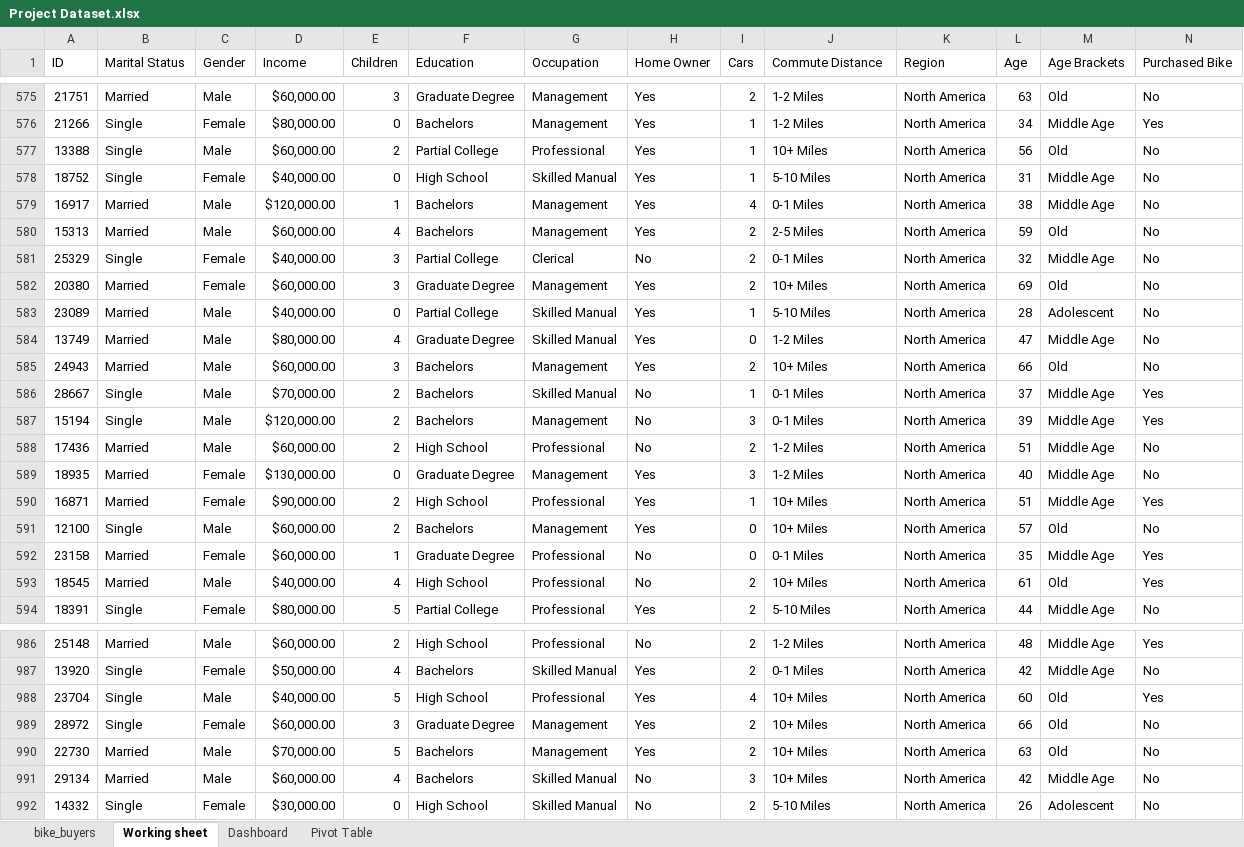
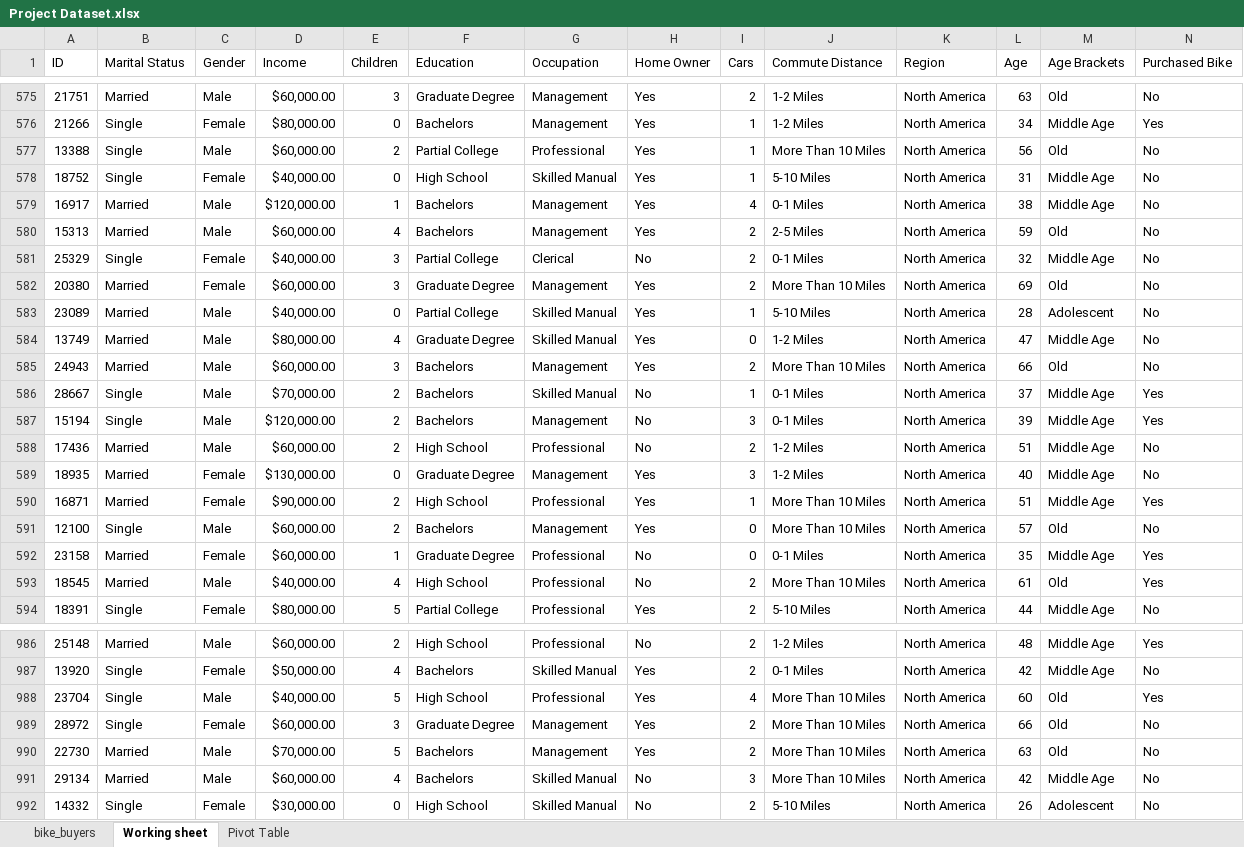
Before and after one commit to MoRahh/data-analysis-excel, an Excel workbook: Project Dataset.xlsx, sheet Working sheet, drawn as a sheet; only a part is shown, gaps mark what is left out; values as stored, in another font and other column widths than the file's, no borders; the diff covers the shown part only; the diff names each change by its address in the sheet, - before the commit and + after, or states it on an @@ line.

```diff
--- a/Project Dataset.xlsx (sheet Working sheet)
+++ b/Project Dataset.xlsx (sheet Working sheet)
-sheet tab: Dashboard
-J577 (Commute Distance): 10+ Miles
+J577 (Commute Distance): More Than 10 Miles
-J582 (Commute Distance): 10+ Miles
+J582 (Commute Distance): More Than 10 Miles
-J585 (Commute Distance): 10+ Miles
+J585 (Commute Distance): More Than 10 Miles
-J590:J591 (Commute Distance): 10+ Miles
+J590:J591 (Commute Distance): More Than 10 Miles
-J593 (Commute Distance): 10+ Miles
+J593 (Commute Distance): More Than 10 Miles
-J988:J991 (Commute Distance): 10+ Miles
+J988:J991 (Commute Distance): More Than 10 Miles
```
Also changed, not shown: 101 edited cells elsewhere in this sheet, sheet Pivot Table, charts or pictures.
